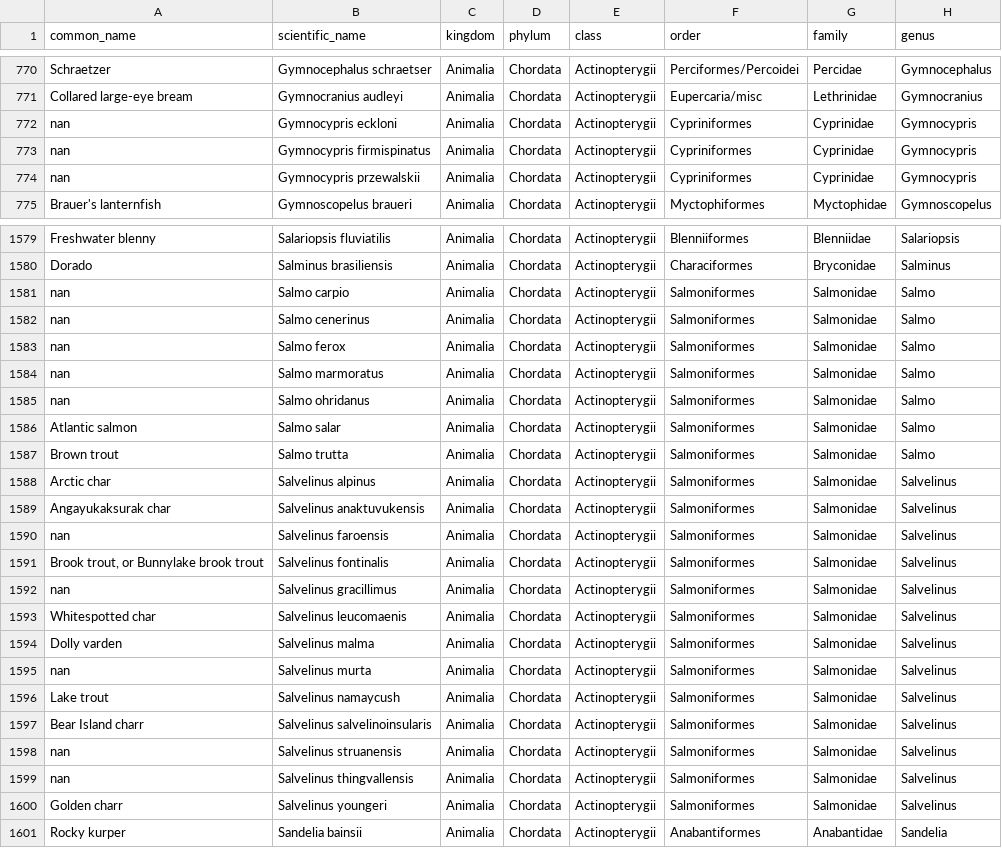
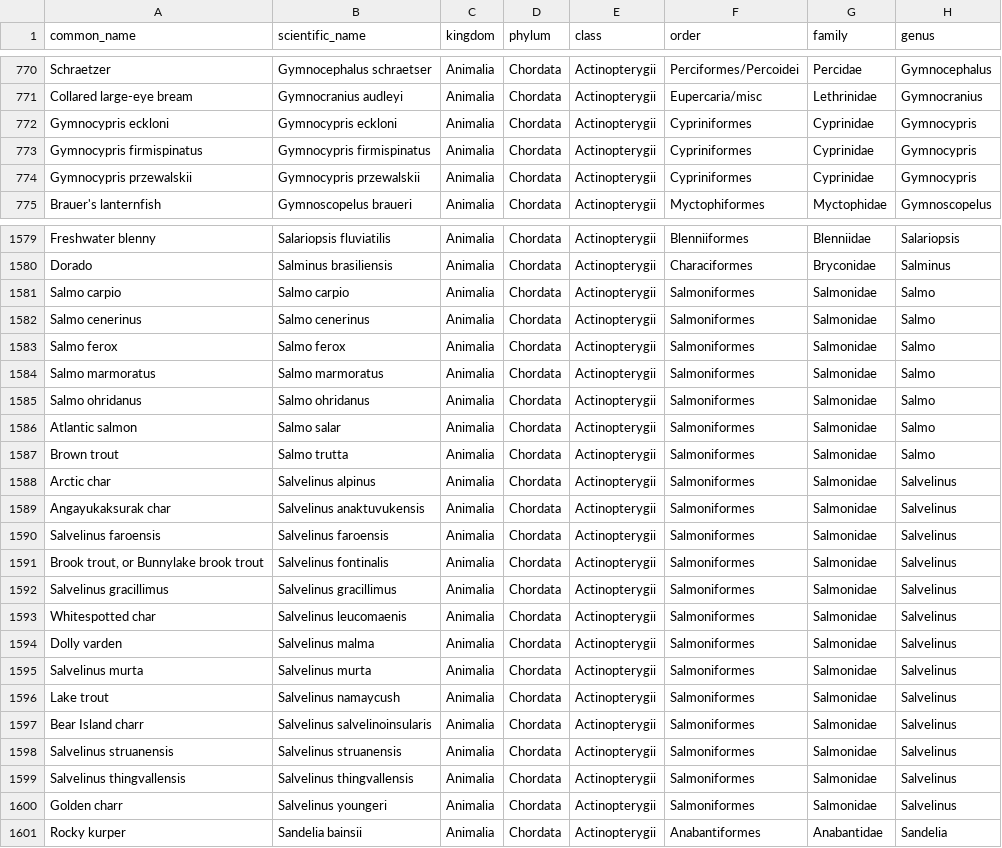
Before and after one commit to andrew-silvestri/andrewsilvestri-source, a CSV file: longevity-quotient/data/animals_merged.csv, drawn as a sheet; only a part is shown, gaps mark what is left out; the diff covers the shown part only; the diff names each change by its address in the sheet, - before the commit and + after, or states it on an @@ line.

```diff
--- a/longevity-quotient/data/animals_merged.csv
+++ b/longevity-quotient/data/animals_merged.csv
-A772 (common_name): nan
+A772 (common_name): Gymnocypris eckloni
-A773 (common_name): nan
+A773 (common_name): Gymnocypris firmispinatus
-A774 (common_name): nan
+A774 (common_name): Gymnocypris przewalskii
-A1581 (common_name): nan
+A1581 (common_name): Salmo carpio
-A1582 (common_name): nan
+A1582 (common_name): Salmo cenerinus
-A1583 (common_name): nan
+A1583 (common_name): Salmo ferox
-A1584 (common_name): nan
+A1584 (common_name): Salmo marmoratus
-A1585 (common_name): nan
+A1585 (common_name): Salmo ohridanus
-A1590 (common_name): nan
+A1590 (common_name): Salvelinus faroensis
-A1592 (common_name): nan
+A1592 (common_name): Salvelinus gracillimus
-A1595 (common_name): nan
+A1595 (common_name): Salvelinus murta
-A1598 (common_name): nan
+A1598 (common_name): Salvelinus struanensis
-A1599 (common_name): nan
+A1599 (common_name): Salvelinus thingvallensis
```
Also changed, not shown: 131 edited cells elsewhere in this file, 5 other files.
